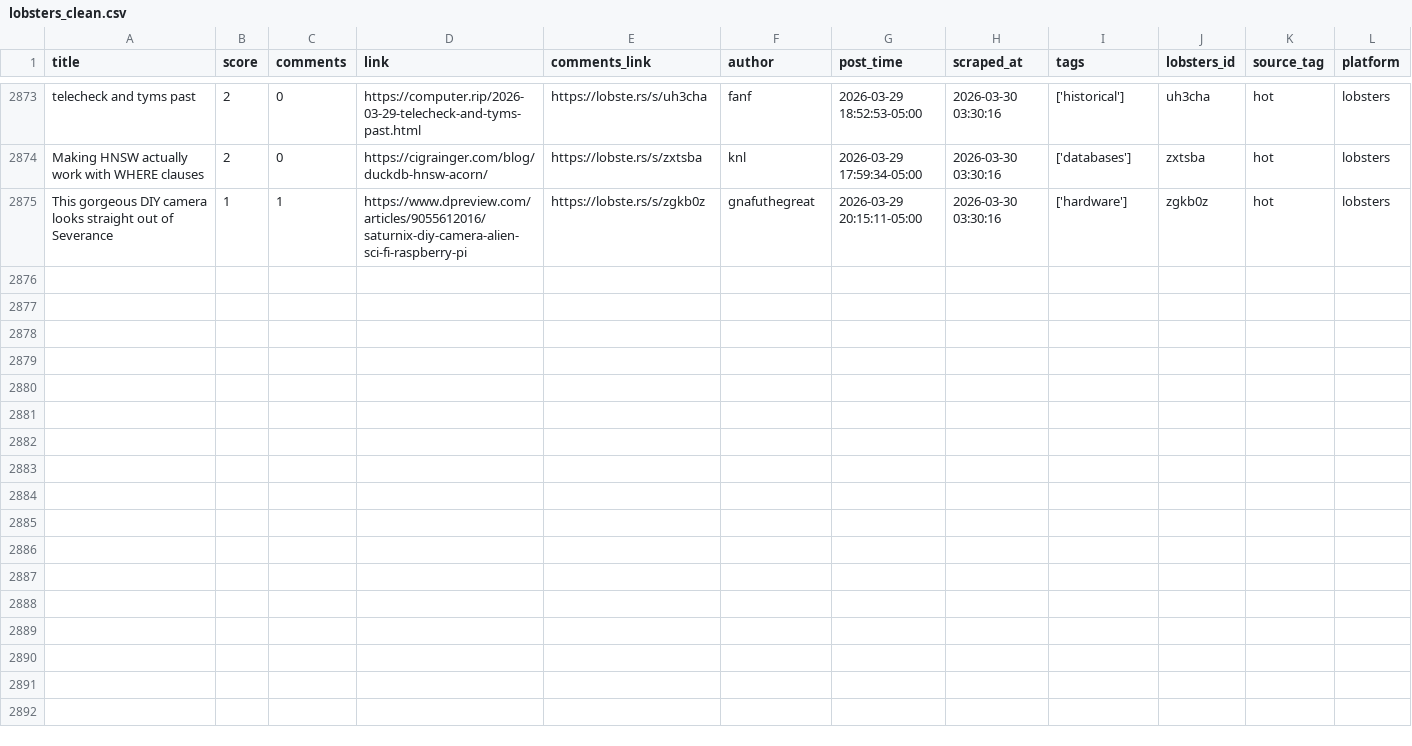
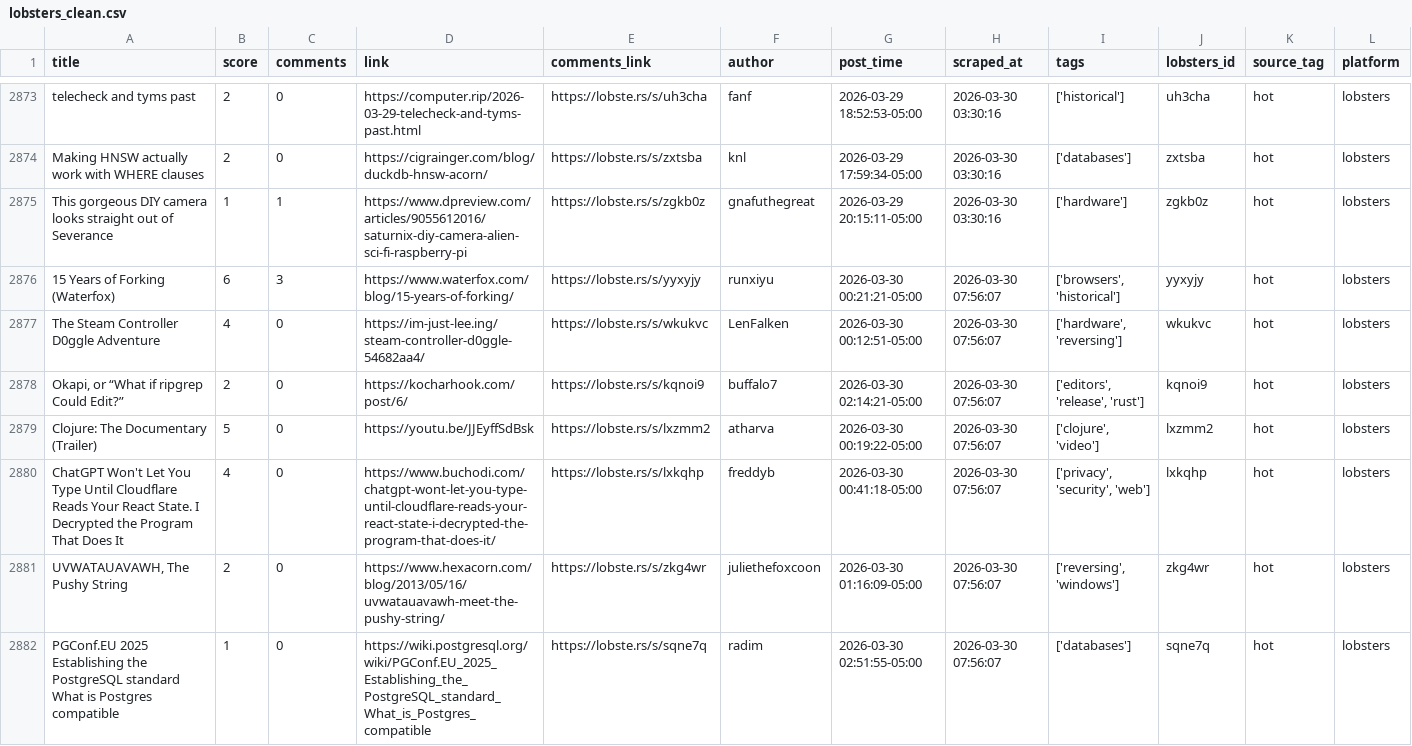
Before and after one commit to codemmaann/web-scrapping-project, a CSV file: clean_data/lobsters_clean.csv, drawn as a sheet; only a part is shown, gaps mark what is left out; the diff names each change by its address in the sheet, - before the commit and + after, or states it on an @@ line.

```diff
--- a/clean_data/lobsters_clean.csv
+++ b/clean_data/lobsters_clean.csv
+row 2876: 15 Years of Forking (Waterfox) | 6 | 3 | https://www.waterfox.com/blog/15-years-of-forking/ | https://lobste.rs/s/yyxyjy | runxiyu | 2026-03-30 00:21:21-05:00 | 2026-03-30 07:56:07 | ['browsers', 'historical'] | yyxyjy | hot | lobsters
+row 2877: The Steam Controller D0ggle Adventure | 4 | 0 | https://im-just-lee.ing/steam-controller-d0ggle-54682aa4/ | https://lobste.rs/s/wkukvc | LenFalken | 2026-03-30 00:12:51-05:00 | 2026-03-30 07:56:07 | ['hardware', 'reversing'] | wkukvc | hot | lobsters
+row 2878: Okapi, or “What if ripgrep Could Edit?” | 2 | 0 | https://kocharhook.com/post/6/ | https://lobste.rs/s/kqnoi9 | buffalo7 | 2026-03-30 02:14:21-05:00 | 2026-03-30 07:56:07 | ['editors', 'release', 'rust'] | kqnoi9 | hot | lobsters
+row 2879: Clojure: The Documentary (Trailer) | 5 | 0 | https://youtu.be/JJEyffSdBsk | https://lobste.rs/s/lxzmm2 | atharva | 2026-03-30 00:19:22-05:00 | 2026-03-30 07:56:07 | ['clojure', 'video'] | lxzmm2 | hot | lobsters
+row 2880: ChatGPT Won't Let You Type Until Cloudflare Reads Your React State. I Decrypted the Program That Does It | 4 | 0 | https://www.buchodi.com/chatgpt-wont-let-you-type-until-cloudflare-reads-your-react-state-i-decrypted-the-program-that-does-it/ | https://lobste.rs/s/lxkqhp | freddyb | 2026-03-30 00:41:18-05:00 | 2026-03-30 07:56:07 | ['privacy', 'security', 'web'] | lxkqhp | hot | lobsters
+row 2881: UVWATAUAVAWH, The Pushy String | 2 | 0 | https://www.hexacorn.com/blog/2013/05/16/uvwatauavawh-meet-the-pushy-string/ | https://lobste.rs/s/zkg4wr | juliethefoxcoon | 2026-03-30 01:16:09-05:00 | 2026-03-30 07:56:07 | ['reversing', 'windows'] | zkg4wr | hot | lobsters
+row 2882: PGConf.EU 2025 Establishing the PostgreSQL standard What is Postgres compatible | 1 | 0 | https://wiki.postgresql.org/wiki/PGConf.EU_2025_Establishing_the_PostgreSQL_standard_What_is_Postgres_compatible | https://lobste.rs/s/sqne7q | radim | 2026-03-30 02:51:55-05:00 | 2026-03-30 07:56:07 | ['databases'] | sqne7q | hot | lobsters
```
Also changed, not shown: 10 other files.
